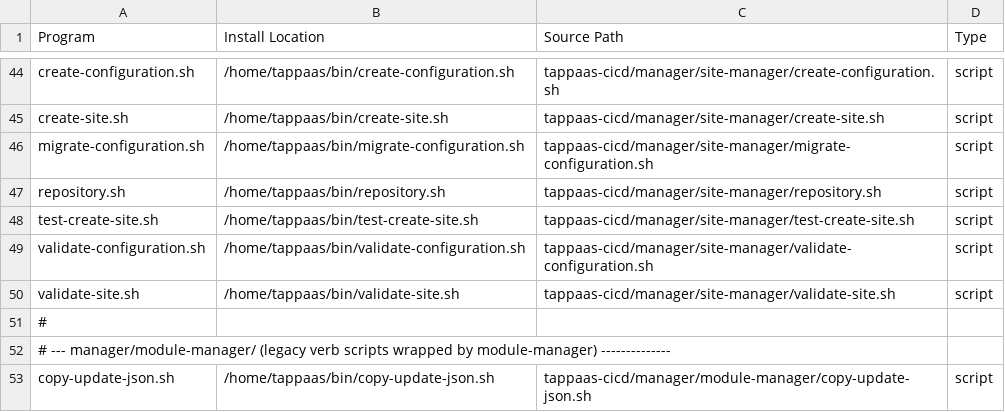
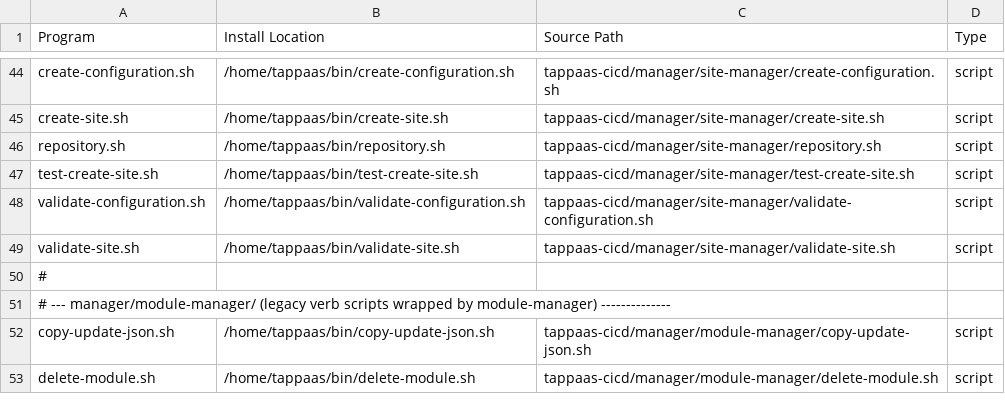
Before and after one commit to TAPPaaS/TAPPaaS, a CSV file: src/foundation/PROGRAMS.csv, drawn as a sheet; only a part is shown, gaps mark what is left out; the shorter side is filled out with more unchanged rows.

Commit message:
chore(update-tappaas): retire the ADR-007 migration machinery (#462)
Every TAPPaaS installation has completed the ADR-007 migration, so the two
one-shot migration paths that ran on every update are permanent no-ops. Removed
both:

  - The Phase 0 orchestrator: update-tappaas's migration_pass()/migrate_script()
    and both call sites (the "Phase 0: check for ADR-007 migration / fully
    converged" line), plus migrate-to-adr007.sh, migrate-bootstrap.sh, and
    test-migrate-to-adr007.sh.
  - The config→site.json step: migrate-configuration.sh and the pre-update.sh
    hook that ran it when configuration.json existed and site.json did not, plus
    its cases in site-manager/test.sh and the tappaas-cicd smoke test.

create-site.sh (the fresh-install site.json author) stays and keeps its own
coverage in test-create-site.sh; the site-manager suite retains its TS units and
the bad-site.json validation case. Every reference to the removed scripts across
managers, docs, and the dependency manifests was a comment or a manifest row,
not a runtime dependency — updated to drop the dead names. The separate
defaultEnvironment backfill (ADR-007d #426) is left in place.

```diff
--- a/src/foundation/PROGRAMS.csv
+++ b/src/foundation/PROGRAMS.csv
@@ -45,3 +45,2 @@ create-configuration.sh,/home/tappaas/bin/create-configuration.sh,tappaas-cicd/m
 create-site.sh,/home/tappaas/bin/create-site.sh,tappaas-cicd/manager/site-manager/create-site.sh,script
-migrate-configuration.sh,/home/tappaas/bin/migrate-configuration.sh,tappaas-cicd/manager/site-manager/migrate-configuration.sh,script
 repository.sh,/home/tappaas/bin/repository.sh,tappaas-cicd/manager/site-manager/repository.sh,script
```
Also changed, not shown: src/foundation/DEPENDENCIES.csv, 21 other files.
